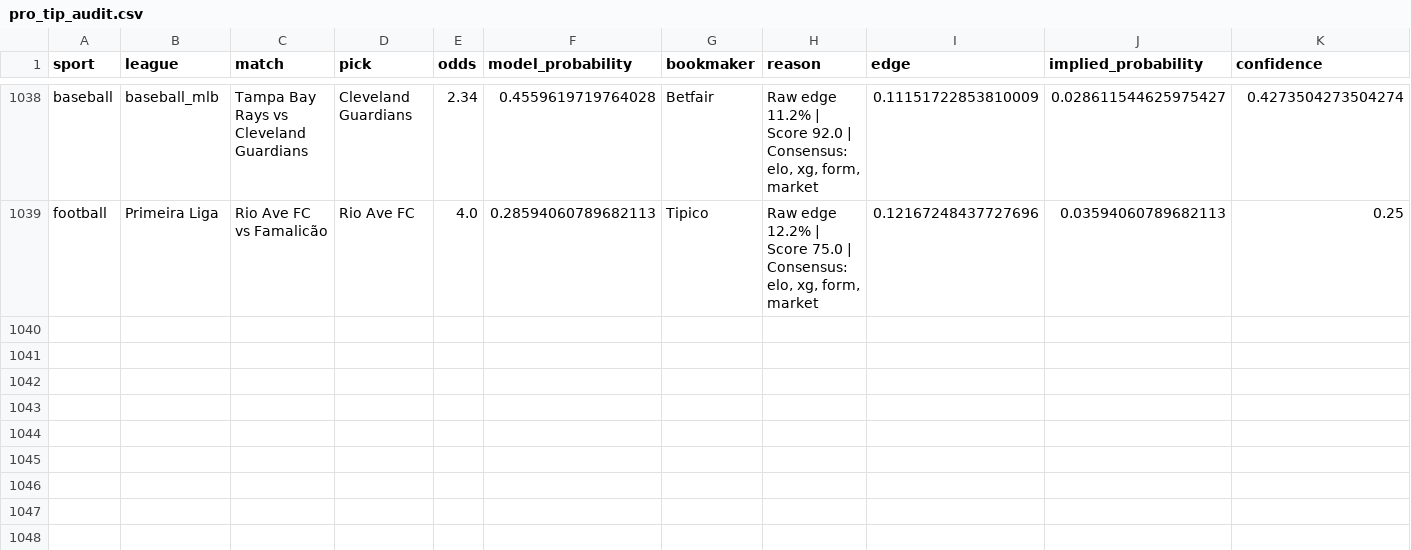
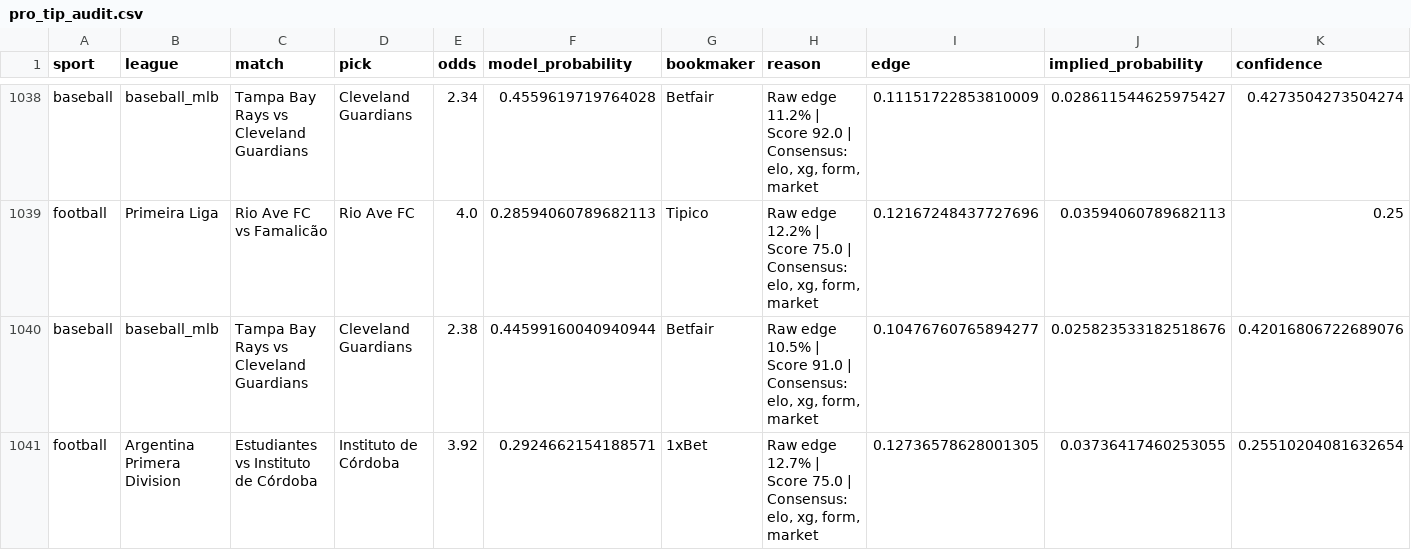
Before and after one commit to marianmatus73-dot/Futbal_dnes, a CSV file: exports/pro_tip_audit.csv, drawn as a sheet; only a part is shown, gaps mark what is left out; rows hold the shown columns only; the diff names each change by its address in the sheet, - before the commit and + after, or states it on an @@ line.

```diff
--- a/exports/pro_tip_audit.csv
+++ b/exports/pro_tip_audit.csv
+row 1040: baseball | baseball_mlb | Tampa Bay Rays vs Cleveland Guardians | Cleveland Guardians | 2.38 | 0.44599160040940944 | Betfair | Raw edge 10.5% | Score 91.0 | Consensus: elo, xg, form, market | 0.10476760765894277 | 0.025823533182518676 | 0.42016806722689076
+row 1041: football | Argentina Primera Division | Estudiantes vs Instituto de Córdoba | Instituto de Córdoba | 3.92 | 0.2924662154188571 | 1xBet | Raw edge 12.7% | Score 75.0 | Consensus: elo, xg, form, market | 0.12736578628001305 | 0.03736417460253055 | 0.25510204081632654
```
Also changed, not shown: exports/history_football_dataset_v15.csv, exports/history_football_league_calibration.csv, 51 other files.
